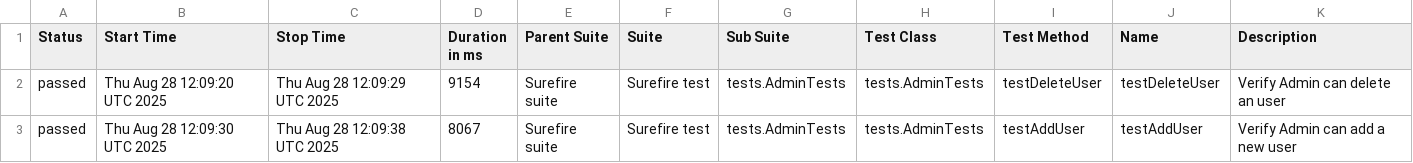
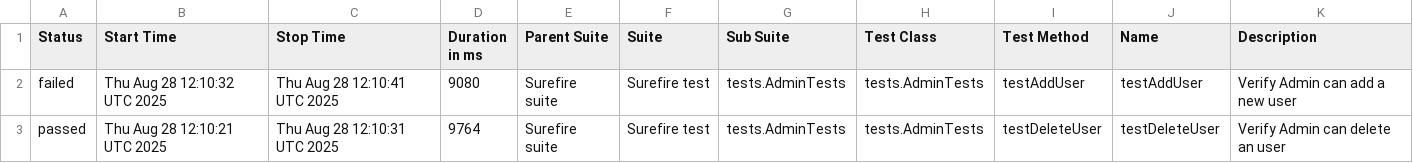
Before and after one commit to VertexXX6/OrangeHRM-Automation-Test-Suite-With--Playwright, a CSV file: data/suites.csv, drawn as a sheet.

```diff
--- a/data/suites.csv
+++ b/data/suites.csv
@@ -1,3 +1,3 @@
 "Status","Start Time","Stop Time","Duration in ms","Parent Suite","Suite","Sub Suite","Test Class","Test Method","Name","Description"
-"passed","Thu Aug 28 12:09:20 UTC 2025","Thu Aug 28 12:09:29 UTC 2025","9154","Surefire suite","Surefire test","tests.AdminTests","tests.AdminTests","testDeleteUser","testDeleteUser","Verify Admin can delete an user"
-"passed","Thu Aug 28 12:09:30 UTC 2025","Thu Aug 28 12:09:38 UTC 2025","8067","Surefire suite","Surefire test","tests.AdminTests","tests.AdminTests","testAddUser","testAddUser","Verify Admin can add a new user"
+"failed","Thu Aug 28 12:10:32 UTC 2025","Thu Aug 28 12:10:41 UTC 2025","9080","Surefire suite","Surefire test","tests.AdminTests","tests.AdminTests","testAddUser","testAddUser","Verify Admin can add a new user"
+"passed","Thu Aug 28 12:10:21 UTC 2025","Thu Aug 28 12:10:31 UTC 2025","9764","Surefire suite","Surefire test","tests.AdminTests","tests.AdminTests","testDeleteUser","testDeleteUser","Verify Admin can delete an user"
```
Also changed, not shown: 34 other files.
